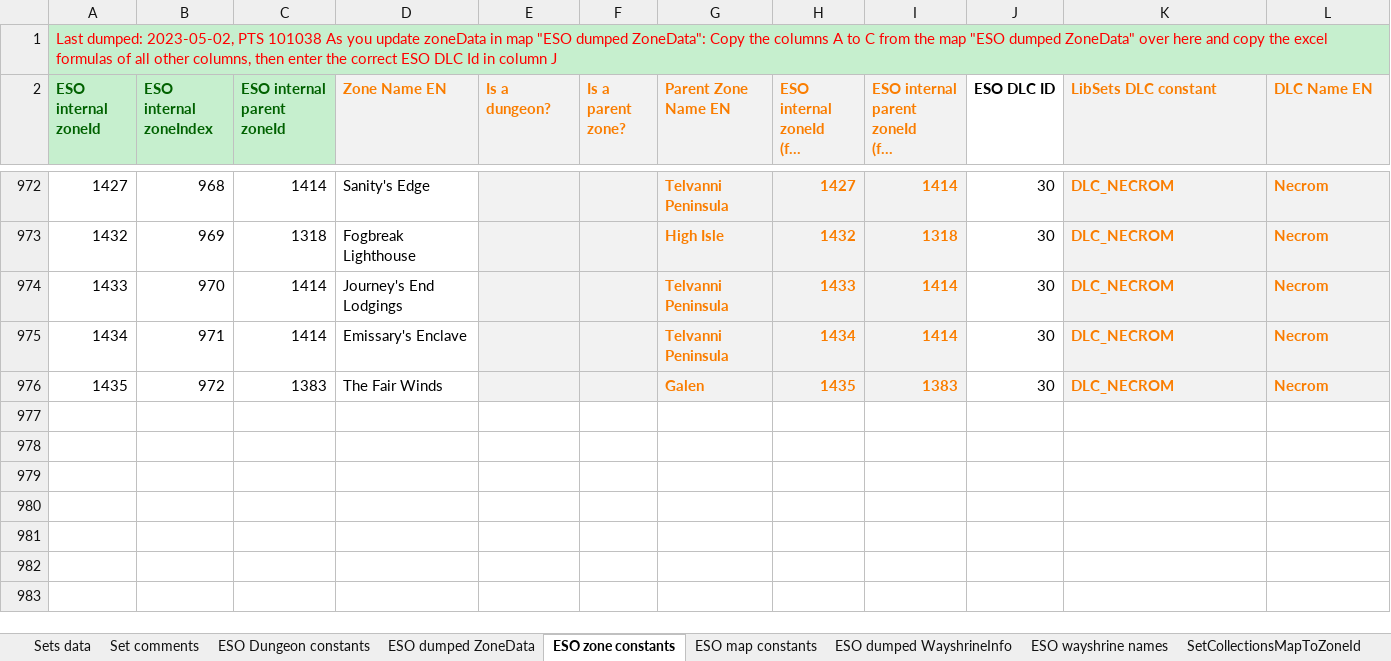
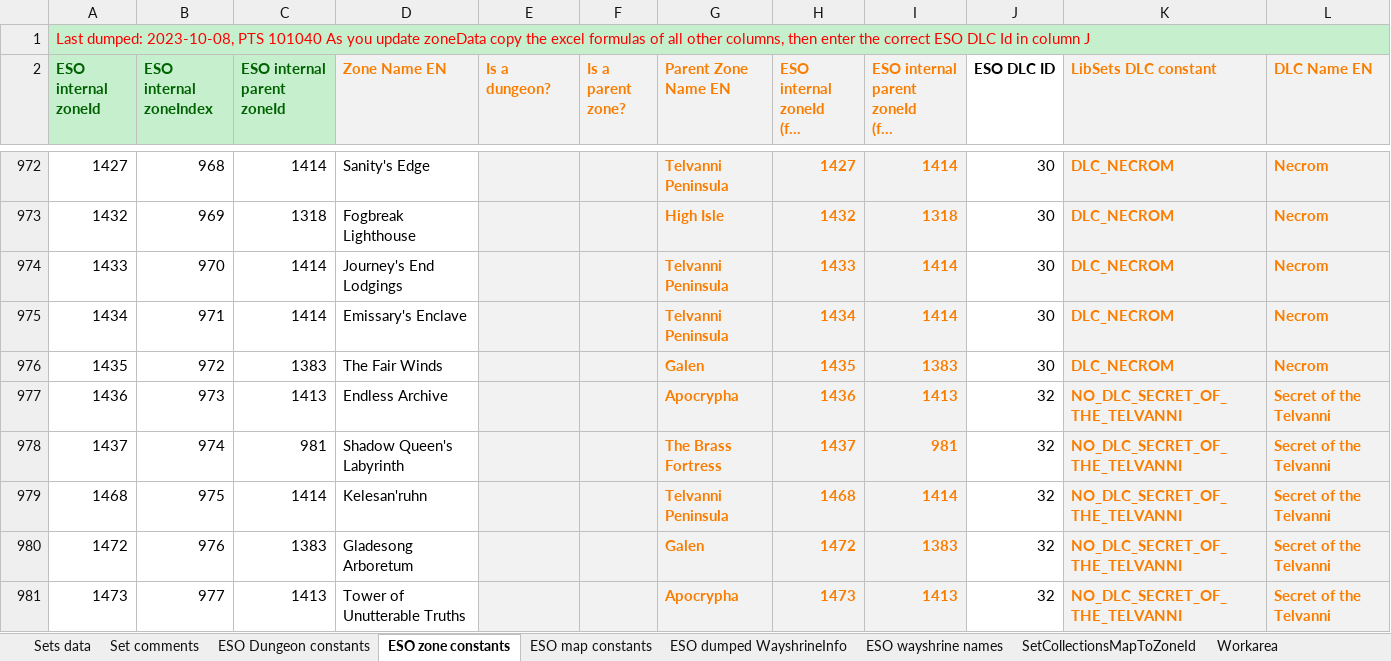
Before and after one commit to Baertram/LibSets, an Excel workbook: LibSets/LibSets_SetData.xlsx, sheet ESO zone constants, drawn as a sheet; only a part is shown, gaps mark what is left out; long unchanged cells end in …; values as stored, in another font and other column widths than the file's, no borders; the diff names each change by its address in the sheet, - before the commit and + after, or states it on an @@ line.

Commit message:
LibSets API101040 Update 40 -Added class sets -Added/Updated variables fro class set type, drop location Endless Archive, textures, itemIds, wayshrines, zones, etc. -Updated slash commands and chat output -Changed slash commands of /libsets to allow optional debug parameter followed by the debug function to call -Added new API functions to return the new set type data, class sets by classId etc.
-Added set search UI
-Added /lss or /libsets search <searchTerm> slash command
->Keyboard only so far
->Gamepad was prepared for future addition

-Other fixes

```diff
--- a/LibSets/LibSets_SetData.xlsx (sheet ESO zone constants)
+++ b/LibSets/LibSets_SetData.xlsx (sheet ESO zone constants)
-sheet tab: ESO dumped ZoneData
-A1 (ESO internal zoneId): Last dumped: 2023-05-02, PTS 101038 As you update zoneData in map "ESO dumped ZoneData": Copy the columns A to C from the map "ESO dumped ZoneData" over here and copy the…
+A1 (ESO internal zoneId): Last dumped: 2023-10-08, PTS 101040 As you update zoneData copy the…
+row 977: 1436 | 973 | 1413 | Endless Archive |  |  | Apocrypha | 1436 | 1413 | 32 | NO_DLC_SECRET_OF_THE_TELVANNI | Secret of the Telvanni
+row 978: 1437 | 974 | 981 | Shadow Queen's Labyrinth |  |  | The Brass Fortress | 1437 | 981 | 32 | NO_DLC_SECRET_OF_THE_TELVANNI | Secret of the Telvanni
+row 979: 1468 | 975 | 1414 | Kelesan'ruhn |  |  | Telvanni Peninsula | 1468 | 1414 | 32 | NO_DLC_SECRET_OF_THE_TELVANNI | Secret of the Telvanni
+row 980: 1472 | 976 | 1383 | Gladesong Arboretum |  |  | Galen | 1472 | 1383 | 32 | NO_DLC_SECRET_OF_THE_TELVANNI | Secret of the Telvanni
+row 981: 1473 | 977 | 1413 | Tower of Unutterable Truths |  |  | Apocrypha | 1473 | 1413 | 32 | NO_DLC_SECRET_OF_THE_TELVANNI | Secret of the Telvanni
```
Also changed, not shown: sheet ESO dumped WayshrineInfo, sheet Sets data, sheet Set comments, sheet LibSets constants, sheet ESO wayshrine names, sheet ESO map constants, 3 more sheets, other sheet tabs, formulas that keep their value, 8 other files.
